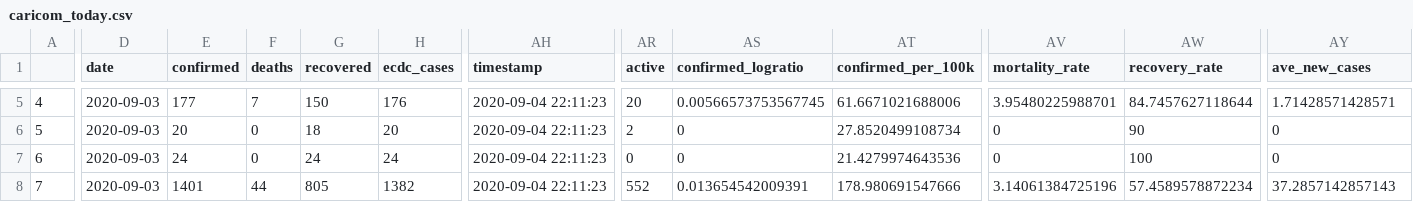
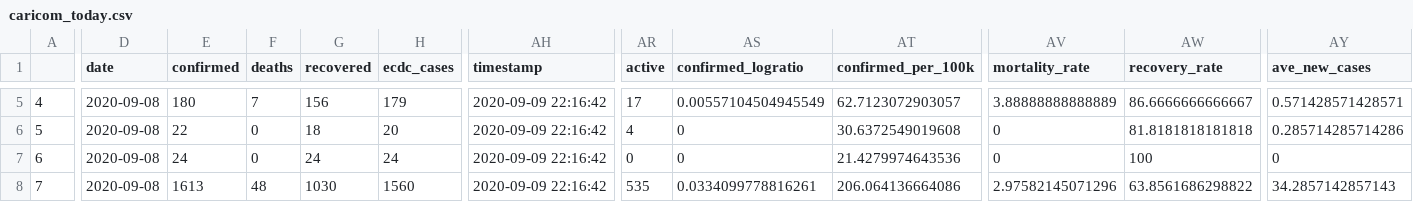
Before and after one commit to yohance-nicholas/CARICOM-COVID19-Dashboard, a CSV file: caricom_today.csv, drawn as a sheet; only a part is shown, gaps mark what is left out; the diff covers the shown part only; the diff names each change by its address in the sheet, - before the commit and + after, or states it on an @@ line.

```diff
--- a/caricom_today.csv
+++ b/caricom_today.csv
-D5:D8 (date): 2020-09-03
+D5:D8 (date): 2020-09-08
-E5 (confirmed): 177
+E5 (confirmed): 180
-G5 (recovered): 150
+G5 (recovered): 156
-H5 (ecdc_cases): 176
+H5 (ecdc_cases): 179
-AH5:AH8 (timestamp): 2020-09-04 22:11:23
+AH5:AH8 (timestamp): 2020-09-09 22:16:42
-AR5 (active): 20
+AR5 (active): 17
-AS5 (confirmed_logratio): 0.00566573753567745
+AS5 (confirmed_logratio): 0.00557104504945549
-AT5 (confirmed_per_100k): 61.6671021688006
+AT5 (confirmed_per_100k): 62.7123072903057
-AV5 (mortality_rate): 3.95480225988701
+AV5 (mortality_rate): 3.88888888888889
-AW5 (recovery_rate): 84.7457627118644
+AW5 (recovery_rate): 86.6666666666667
-AY5 (ave_new_cases): 1.71428571428571
+AY5 (ave_new_cases): 0.571428571428571
-E6 (confirmed): 20
+E6 (confirmed): 22
-AR6 (active): 2
+AR6 (active): 4
-AT6 (confirmed_per_100k): 27.8520499108734
+AT6 (confirmed_per_100k): 30.6372549019608
-AW6 (recovery_rate): 90
+AW6 (recovery_rate): 81.8181818181818
-AY6 (ave_new_cases): 0
+AY6 (ave_new_cases): 0.285714285714286
-E8 (confirmed): 1401
+E8 (confirmed): 1613
-F8 (deaths): 44
+F8 (deaths): 48
-G8 (recovered): 805
+G8 (recovered): 1030
-H8 (ecdc_cases): 1382
+H8 (ecdc_cases): 1560
-AR8 (active): 552
+AR8 (active): 535
-AS8 (confirmed_logratio): 0.013654542009391
+AS8 (confirmed_logratio): 0.0334099778816261
-AT8 (confirmed_per_100k): 178.980691547666
+AT8 (confirmed_per_100k): 206.064136664086
-AV8 (mortality_rate): 3.14061384725196
+AV8 (mortality_rate): 2.97582145071296
-AW8 (recovery_rate): 57.4589578872234
+AW8 (recovery_rate): 63.8561686298822
-AY8 (ave_new_cases): 37.2857142857143
+AY8 (ave_new_cases): 34.2857142857143
```
Also changed, not shown: 109 edited cells elsewhere in this file, caricom_covid_regression_data.csv, 10 other files.
